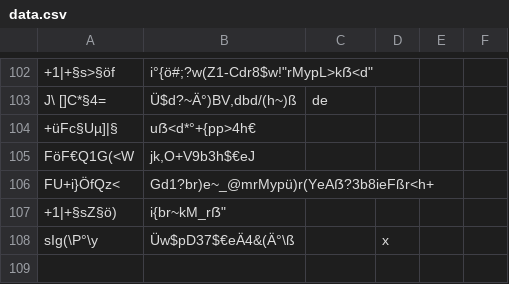
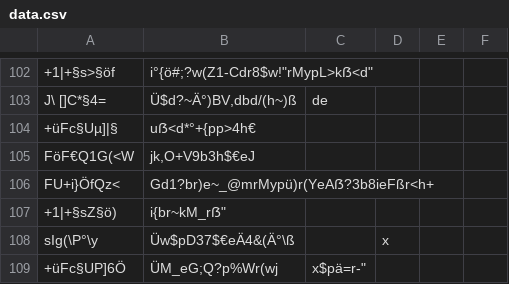
Before and after one commit to SvenLucke/slucke.com, a CSV file: filmlist/data.csv, drawn as a sheet; only a part is shown, gaps mark what is left out; the diff names each change by its address in the sheet, - before the commit and + after, or states it on an @@ line.

Commit message:
new entry

```diff
--- a/filmlist/data.csv
+++ b/filmlist/data.csv
+row 109: +üFc§UP]6Ö | ÜM_eG;Q?p%Wr(wj | x$pä=r-"
```
